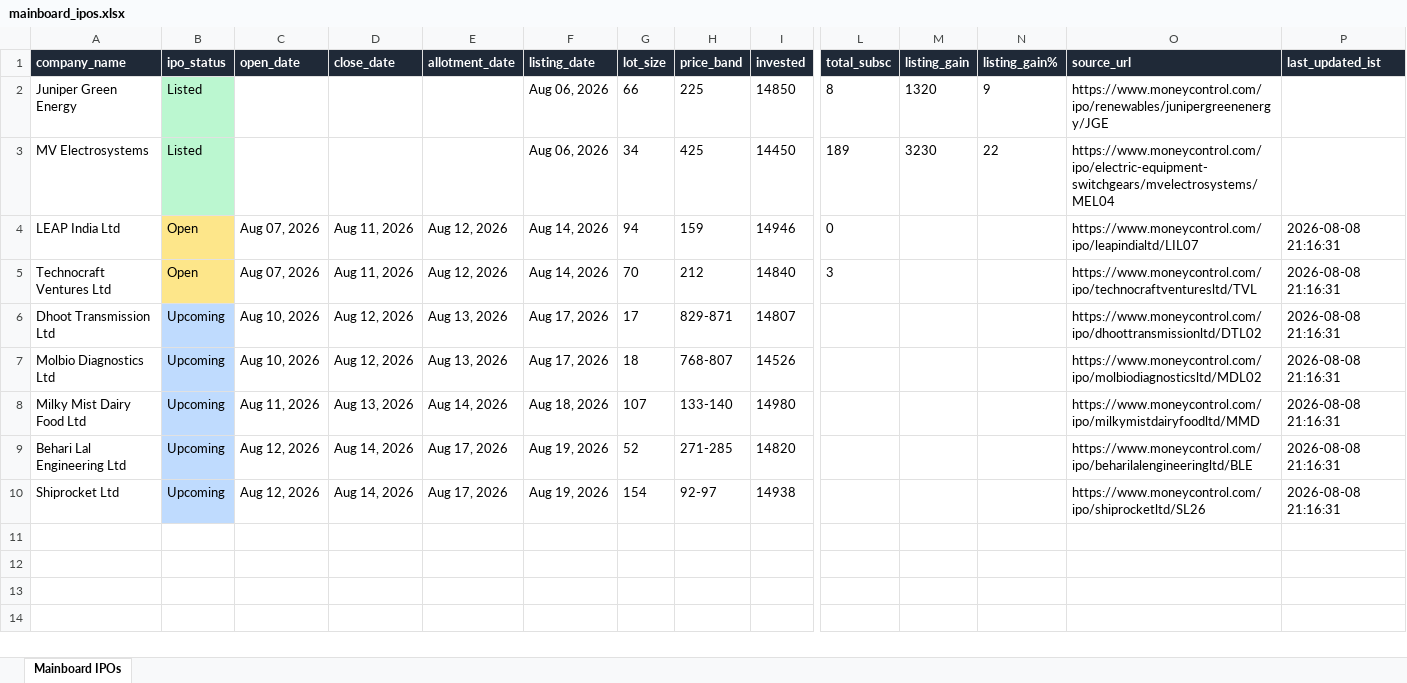
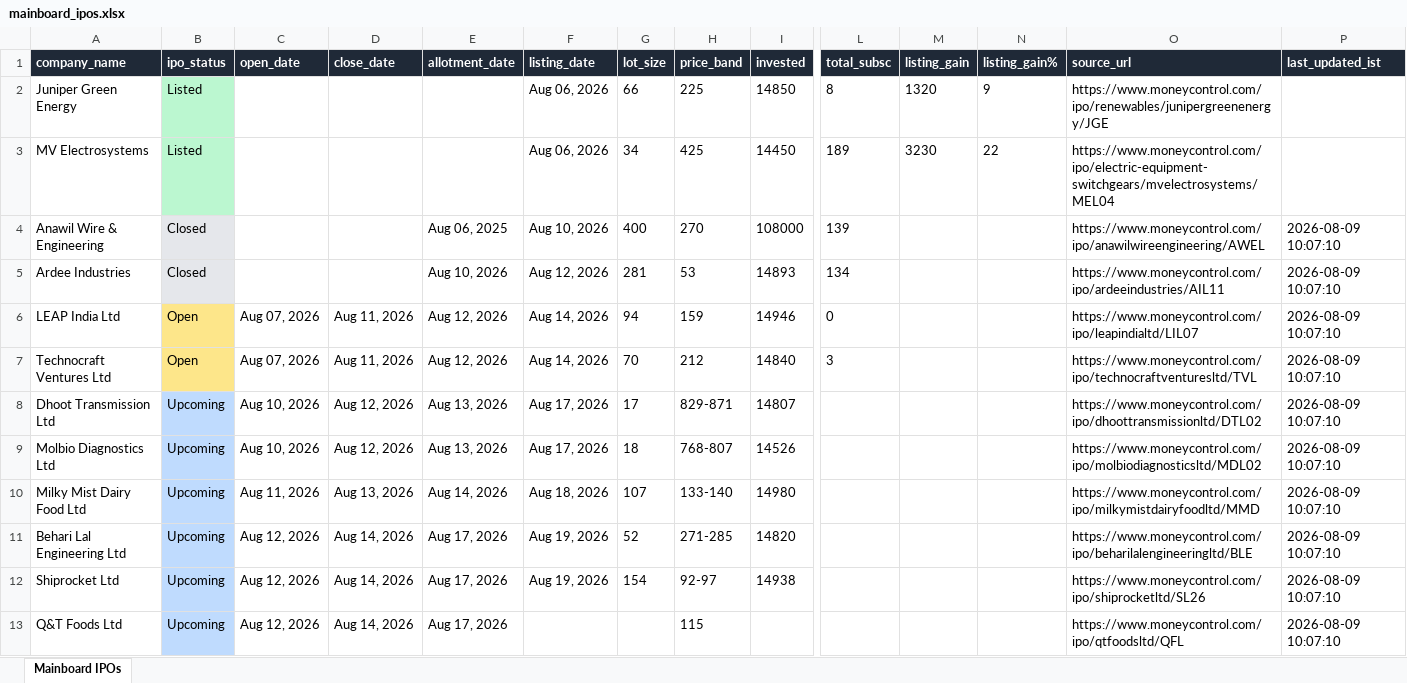
Before and after one commit to ArmanGrewal007/stonks, an Excel workbook: data/mainboard_ipos.xlsx, sheet Mainboard IPOs, drawn as a sheet; only a part is shown, gaps mark what is left out; values as stored, in another font and other column widths than the file's, no borders; addresses are those after the commit; rows hold the shown columns only; the diff names each change by its address in the sheet, - before the commit and + after, or states it on an @@ line.

```diff
--- a/data/mainboard_ipos.xlsx (sheet Mainboard IPOs)
+++ b/data/mainboard_ipos.xlsx (sheet Mainboard IPOs)
+row 4: Anawil Wire & Engineering | Closed |  |  | Aug 06, 2025 | Aug 10, 2026 | 400 | 270 | 108000 | 139 |  |  | https://www.moneycontrol.com/ipo/anawilwireengineering/AWEL | 2026-08-09 10:07:10
+row 5: Ardee Industries | Closed |  |  | Aug 10, 2026 | Aug 12, 2026 | 281 | 53 | 14893 | 134 |  |  | https://www.moneycontrol.com/ipo/ardeeindustries/AIL11 | 2026-08-09 10:07:10
-P6:P12 (last_updated_ist): 2026-08-08 21:16:31
+P6:P12 (last_updated_ist): 2026-08-09 10:07:10
+row 13: Q&T Foods Ltd | Upcoming | Aug 12, 2026 | Aug 14, 2026 | Aug 17, 2026 |  |  | 115 |  |  |  |  | https://www.moneycontrol.com/ipo/qtfoodsltd/QFL | 2026-08-09 10:07:10
```
Also changed, not shown: 1 other file.
